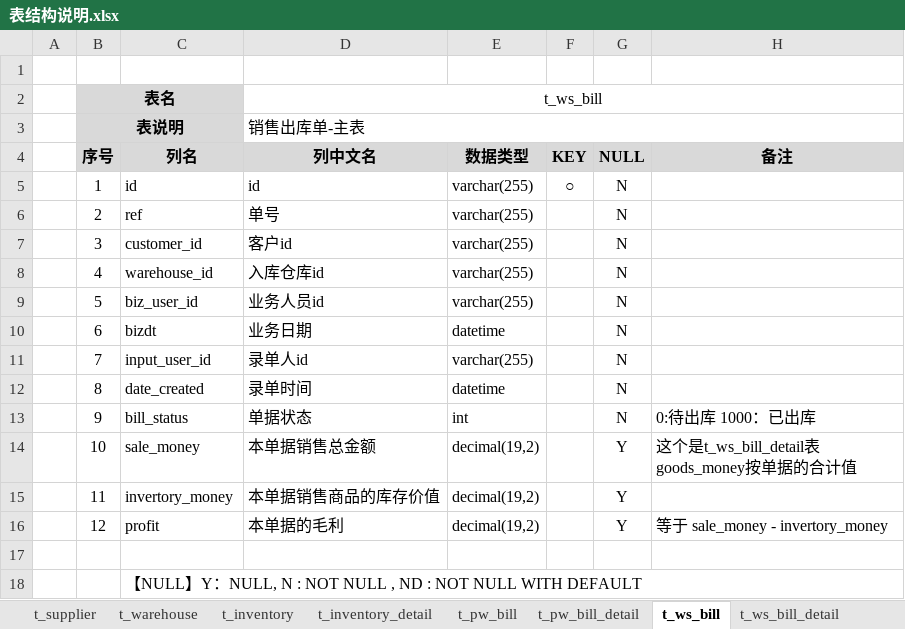
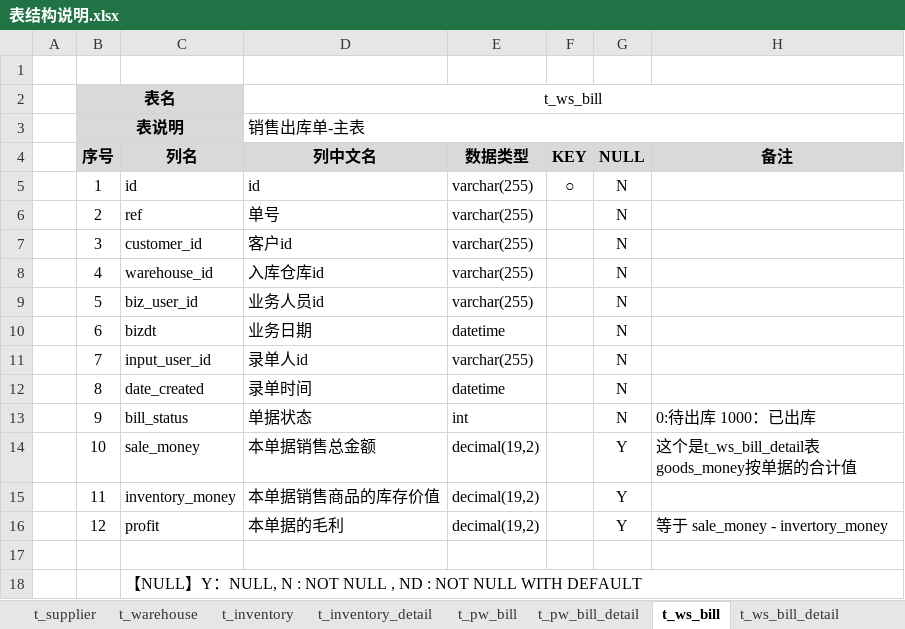
Before and after one commit to dongxf/PSI, an Excel workbook: doc/02 表结构/表结构说明.xlsx, sheet t_ws_bill, drawn as a sheet; values as stored, in another font and other column widths than the file's, no borders; the diff names each change by its address in the sheet, - before the commit and + after, or states it on an @@ line.

```diff
--- a/doc/02 表结构/表结构说明.xlsx (sheet t_ws_bill)
+++ b/doc/02 表结构/表结构说明.xlsx (sheet t_ws_bill)
-C15 (列名): invertory_money
+C15 (列名): inventory_money
```
Also changed, not shown: sheet t_ws_bill_detail, sheet t_sr_bill_detail, sheet t_sr_bill, 5 other files.
